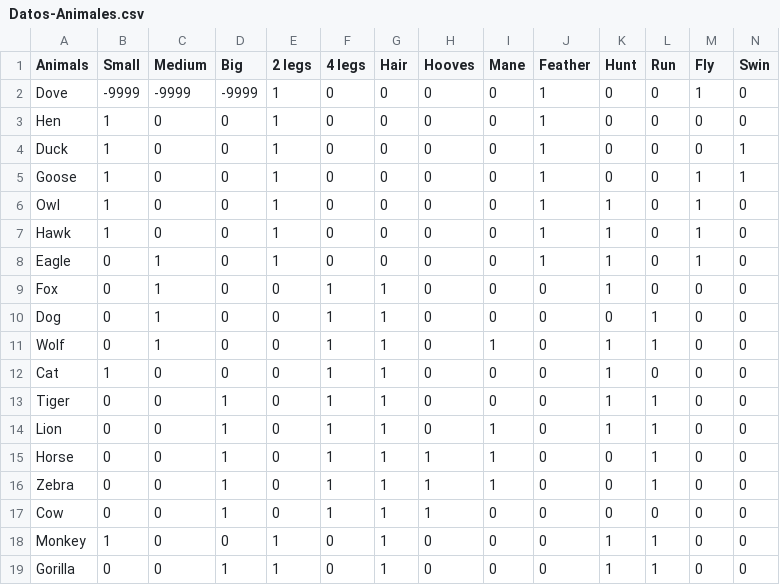
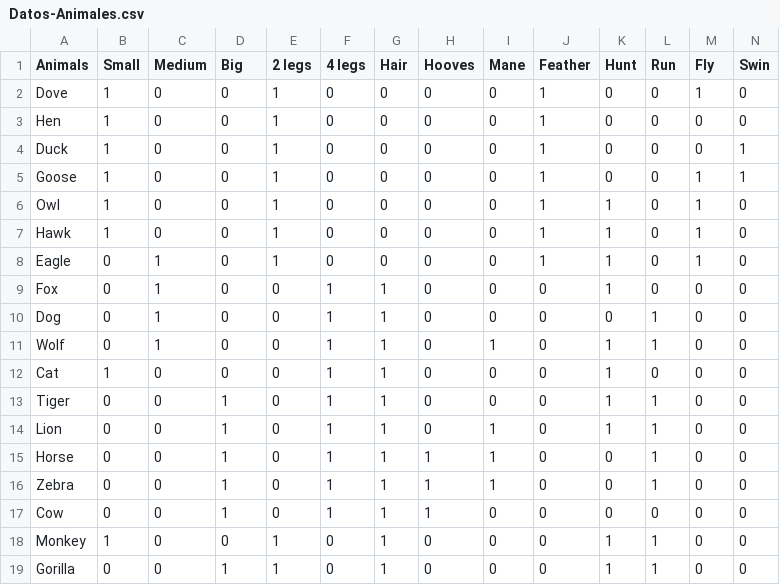
Before and after one commit to camilaezama/TF_SOM, a CSV file: assets/Datos-Animales.csv, drawn as a sheet.

```diff
--- a/assets/Datos-Animales.csv
+++ b/assets/Datos-Animales.csv
@@ -1,3 +1,3 @@
 Animals;Small;Medium;Big;2 legs;4 legs;Hair;Hooves;Mane;Feather;Hunt;Run;Fly;Swin
-Dove;-9999;-9999;-9999;1;0;0;0;0;1;0;0;1;0
+Dove;1;0;0;1;0;0;0;0;1;0;0;1;0
 Hen;1;0;0;1;0;0;0;0;1;0;0;0;0
```
Also changed, not shown: 1 other file.
